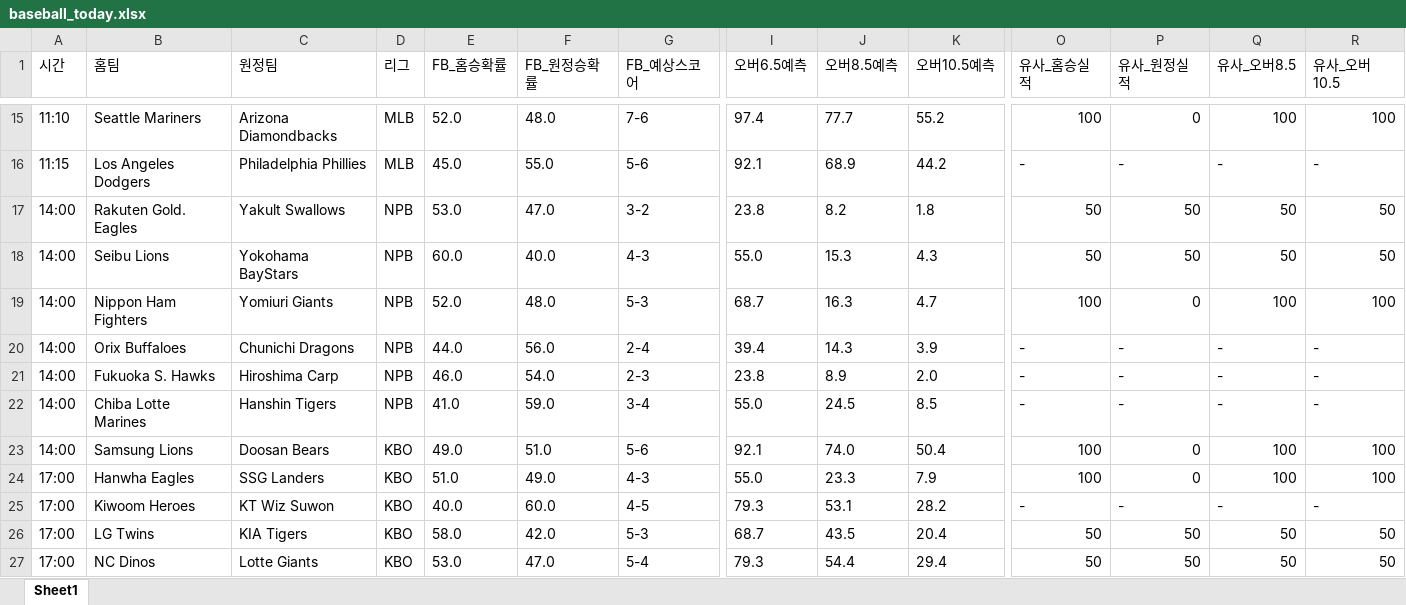
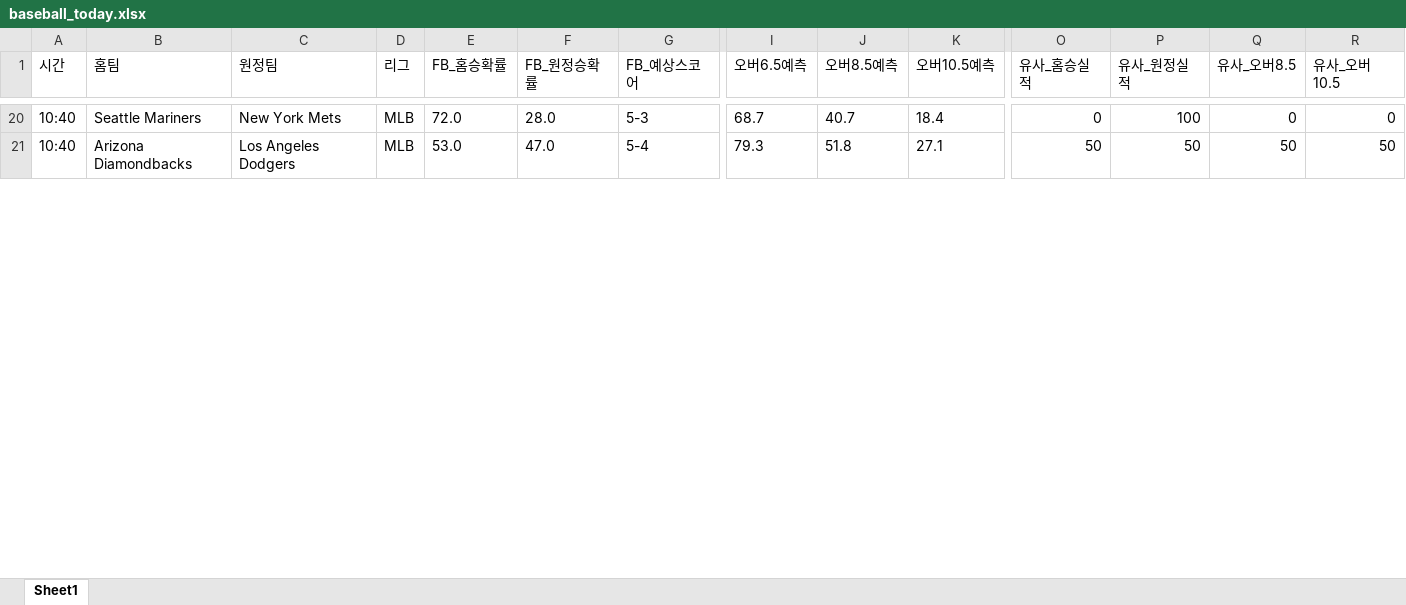
Before and after one commit to kongkong79/ai-pick, an Excel workbook: baseball_today.xlsx, sheet Sheet1, drawn as a sheet; only a part is shown, gaps mark what is left out; values as stored, in another font and other column widths than the file's, no borders; removed rows and columns are numbered as before the commit, all else as after; rows hold the shown columns only; the diff covers the shown part only; the diff names each change by its address in the sheet, - before the commit and + after, or states it on an @@ line.

```diff
--- a/baseball_today.xlsx (sheet Sheet1)
+++ b/baseball_today.xlsx (sheet Sheet1)
-A20 (시간): 11:10
+A20 (시간): 10:40
-C20 (원정팀): Arizona Diamondbacks
+C20 (원정팀): New York Mets
-E20 (FB_홈승확률): 52.0
+E20 (FB_홈승확률): 72.0
-F20 (FB_원정승확률): 48.0
+F20 (FB_원정승확률): 28.0
-G20 (FB_예상스코어): 7-6
+G20 (FB_예상스코어): 5-3
-I20 (오버6.5예측): 97.4
+I20 (오버6.5예측): 68.7
-J20 (오버8.5예측): 77.7
+J20 (오버8.5예측): 40.7
-K20 (오버10.5예측): 55.2
+K20 (오버10.5예측): 18.4
-O20 (유사_홈승실적): 100
+O20 (유사_홈승실적): 0
-P20 (유사_원정실적): 0
+P20 (유사_원정실적): 100
-Q20 (유사_오버8.5): 100
+Q20 (유사_오버8.5): 0
-R20 (유사_오버10.5): 100
+R20 (유사_오버10.5): 0
-row 16: 11:15 | Los Angeles Dodgers | Philadelphia Phillies | MLB | 45.0 | 55.0 | 5-6 | 92.1 | 68.9 | 44.2 | - | - | - | -
-row 17: 14:00 | Rakuten Gold. Eagles | Yakult Swallows | NPB | 53.0 | 47.0 | 3-2 | 23.8 | 8.2 | 1.8 | 50 | 50 | 50 | 50
-row 18: 14:00 | Seibu Lions | Yokohama BayStars | NPB | 60.0 | 40.0 | 4-3 | 55.0 | 15.3 | 4.3 | 50 | 50 | 50 | 50
-row 19: 14:00 | Nippon Ham Fighters | Yomiuri Giants | NPB | 52.0 | 48.0 | 5-3 | 68.7 | 16.3 | 4.7 | 100 | 0 | 100 | 100
-row 20: 14:00 | Orix Buffaloes | Chunichi Dragons | NPB | 44.0 | 56.0 | 2-4 | 39.4 | 14.3 | 3.9 | - | - | - | -
-row 21: 14:00 | Fukuoka S. Hawks | Hiroshima Carp | NPB | 46.0 | 54.0 | 2-3 | 23.8 | 8.9 | 2.0 | - | - | - | -
-row 22: 14:00 | Chiba Lotte Marines | Hanshin Tigers | NPB | 41.0 | 59.0 | 3-4 | 55.0 | 24.5 | 8.5 | - | - | - | -
-row 23: 14:00 | Samsung Lions | Doosan Bears | KBO | 49.0 | 51.0 | 5-6 | 92.1 | 74.0 | 50.4 | 100 | 0 | 100 | 100
-row 24: 17:00 | Hanwha Eagles | SSG Landers | KBO | 51.0 | 49.0 | 4-3 | 55.0 | 23.3 | 7.9 | 100 | 0 | 100 | 100
-row 25: 17:00 | Kiwoom Heroes | KT Wiz Suwon | KBO | 40.0 | 60.0 | 4-5 | 79.3 | 53.1 | 28.2 | - | - | - | -
-row 26: 17:00 | LG Twins | KIA Tigers | KBO | 58.0 | 42.0 | 5-3 | 68.7 | 43.5 | 20.4 | 50 | 50 | 50 | 50
-A21 (시간): 17:00
+A21 (시간): 10:40
-B21 (홈팀): NC Dinos
+B21 (홈팀): Arizona Diamondbacks
-C21 (원정팀): Lotte Giants
+C21 (원정팀): Los Angeles Dodgers
-D21 (리그): KBO
+D21 (리그): MLB
-J21 (오버8.5예측): 54.4
+J21 (오버8.5예측): 51.8
-K21 (오버10.5예측): 29.4
+K21 (오버10.5예측): 27.1
```
Also changed, not shown: 12 added rows, 8 removed rows and 67 edited cells elsewhere in this sheet.
